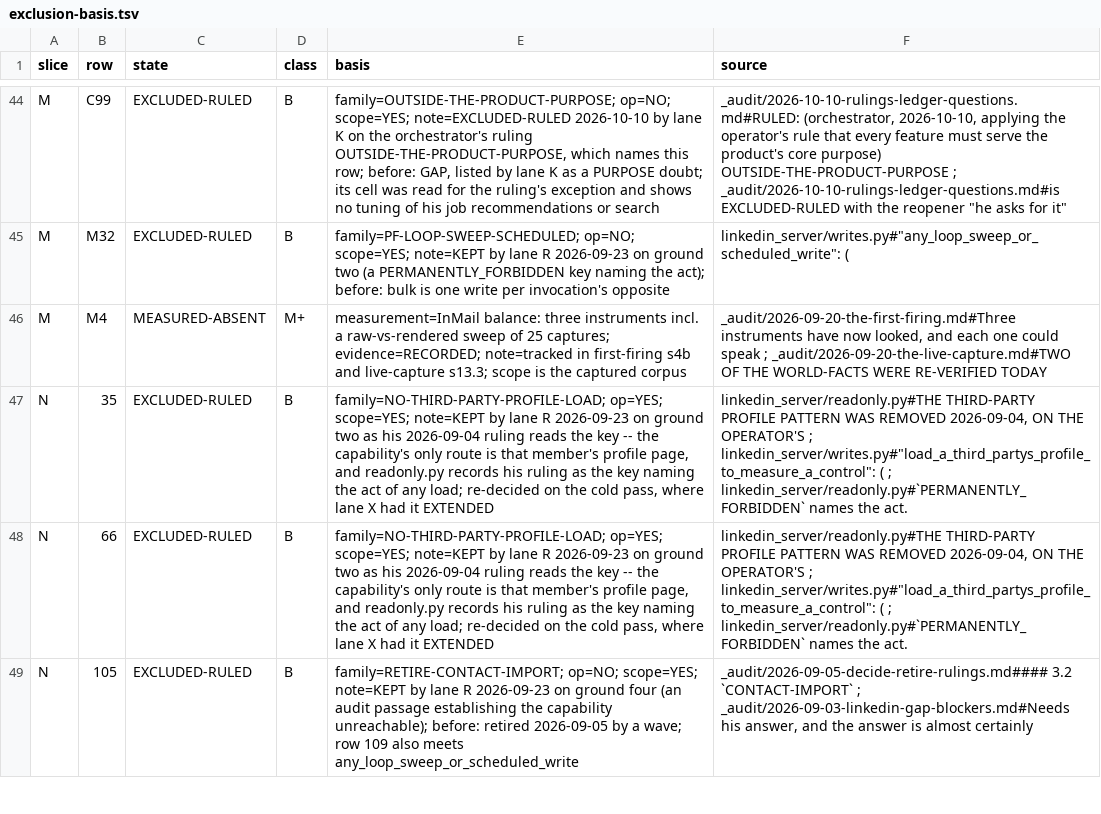
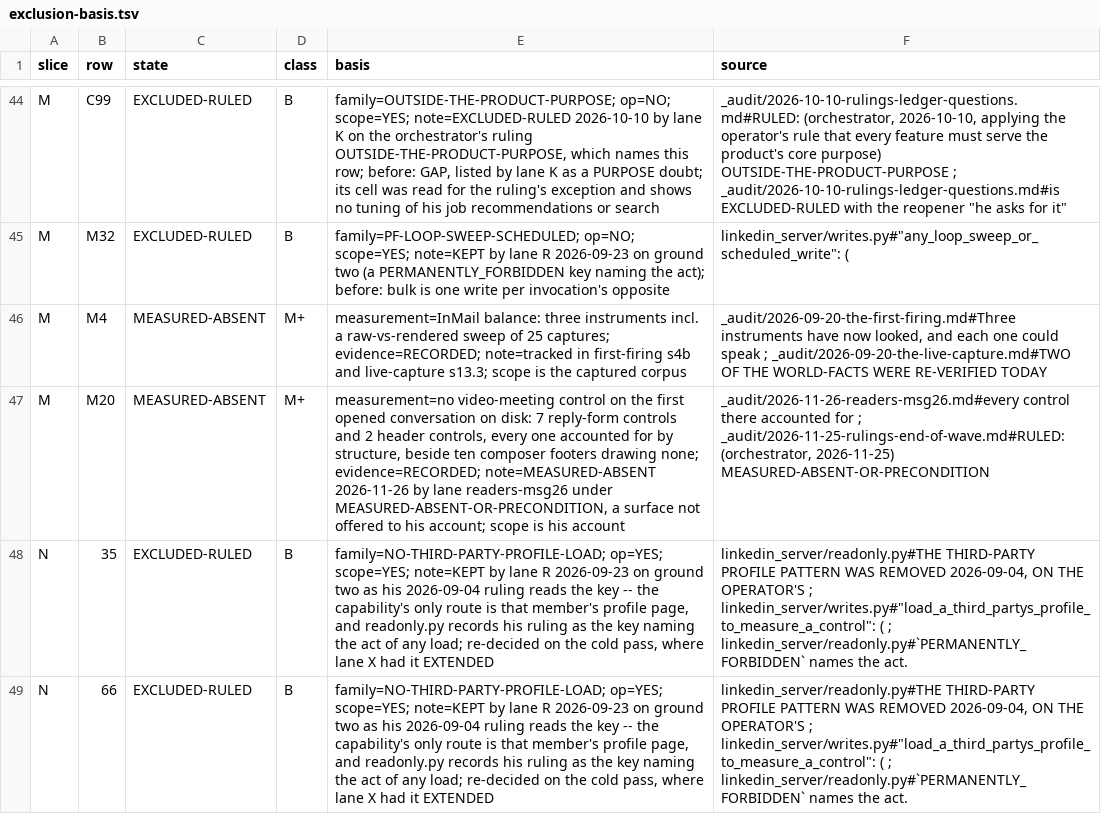
Before and after one commit to Sundeepg98/linkedin-mcp, a TSV file: _audit/_census/exclusion-basis.tsv, drawn as a sheet; only a part is shown, gaps mark what is left out; the shorter side is filled out with more unchanged rows; the diff names each change by its address in the sheet, - before the commit and + after, or states it on an @@ line.

Commit message:
census: line 6 (sharebox-scheduled, U-POST-MEDIA) read offline; M M20's exclusion basis traced
Live session 11's post composer (load 25), its Schedule dialog, its scheduled
list and its media dialog, read on the tracked skeletons and by keyed shape.
No state moves.

- M C14: the scheduled list is drawn and EMPTY -- headed "Scheduled posts",
  its empty state "No scheduled posts yet" -- but reached only by two presses
  inside the composer, which the press module refuses for any shipped read:
  RULING:Q-SCHEDULED-LIST-PRESS, a question added to lane K's ledger record.
- M C15, M C16, M C17: no scheduled post to act on, so each waits on a
  PRECONDITION (a post he schedules) under MEASURED-ABSENT-OR-PRECONDITION.
- M C3, M C4: Add media draws ONE file input taking several files, images and
  video -- the input these cells' zero never saw. A post with a file is a
  write writes.perform makes; BUILD on the capture, the editor after the
  chooser being the first fire's to record. M C5: the document control sits
  behind the composer's closed More -- CAPTURE:U-POST-DOCUMENT (new, rank 118).
  M C6 and M C7 ride M C5 and M C3.
- The queue line sharebox-scheduled leaves the queue: every row left it.

CI run 45773840551 on 4077b85 was red on tests/test_exclusion_basis.py:
M M20 entered MEASURED-ABSENT with no line in exclusion-basis.tsv. Its basis
line is written (class M+, the measurement and the record's section 3.2).

Record: _audit/2026-11-26-readers-msg26.md sections 5 and 10.

```diff
--- a/_audit/_census/exclusion-basis.tsv
+++ b/_audit/_census/exclusion-basis.tsv
+row 47: M | M20 | MEASURED-ABSENT | M+ | measurement=no video-meeting control on the first opened conversation on disk: 7 reply-form controls and 2 header controls, every one accounted for by structure, beside ten composer footers drawing none; evidence=RECORDED; note=MEASURED-ABSENT 2026-11-26 by lane readers-msg26 under MEASURED-ABSENT-OR-PRECONDITION, a surface not offered to his account; scope is his account | _audit/2026-11-26-readers-msg26.md#every control there accounted for ; _audit/2026-11-25-rulings-end-of-wave.md#RULED: (orchestrator, 2026-11-25) MEASURED-ABSENT-OR-PRECONDITION
```
Also changed, not shown: _audit/_census/blocker-map.tsv, _audit/_census/capture-queue.tsv, 6 other files.
